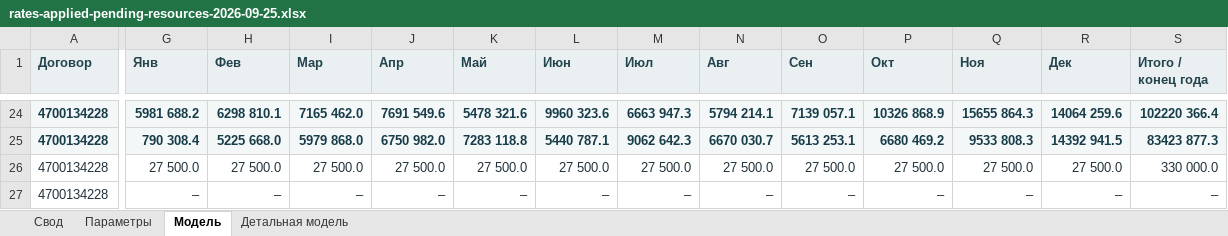
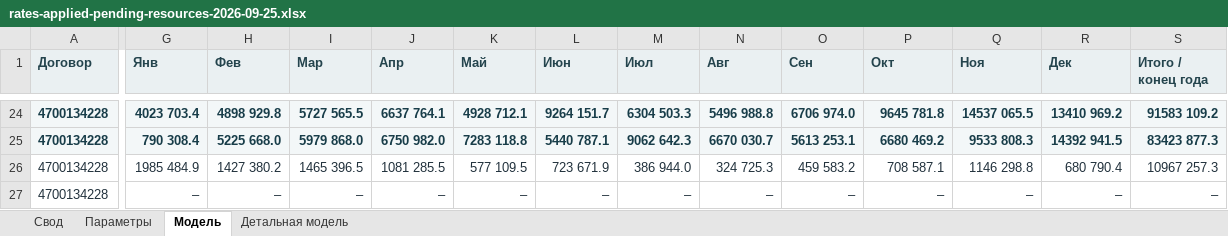
Before and after one commit to shotik83-netizen/model, an Excel workbook: data/contractors/derived-4700134228/models/rates-applied-pending-resources-2026-09-25.xlsx, sheet Модель, drawn as a sheet; only a part is shown, gaps mark what is left out; values as stored, in another font and other column widths than the file's, no borders; the diff covers the shown part only; the diff names each change by its address in the sheet, - before the commit and + after, or states it on an @@ line.

```diff
--- a/data/contractors/derived-4700134228/models/rates-applied-pending-resources-2026-09-25.xlsx (sheet Модель)
+++ b/data/contractors/derived-4700134228/models/rates-applied-pending-resources-2026-09-25.xlsx (sheet Модель)
-G24 (Янв): 5981 688.2
+G24 (Янв): 4023 703.4
-H24 (Фев): 6298 810.1
+H24 (Фев): 4898 929.8
-I24 (Мар): 7165 462.0
+I24 (Мар): 5727 565.5
-J24 (Апр): 7691 549.6
+J24 (Апр): 6637 764.1
-K24 (Май): 5478 321.6
+K24 (Май): 4928 712.1
-L24 (Июн): 9960 323.6
+L24 (Июн): 9264 151.7
-M24 (Июл): 6663 947.3
+M24 (Июл): 6304 503.3
-N24 (Авг): 5794 214.1
+N24 (Авг): 5496 988.8
-O24 (Сен): 7139 057.1
+O24 (Сен): 6706 974.0
-P24 (Окт): 10326 868.9
+P24 (Окт): 9645 781.8
-Q24 (Ноя): 15655 864.3
+Q24 (Ноя): 14537 065.5
-R24 (Дек): 14064 259.6
+R24 (Дек): 13410 969.2
-S24 (Итого / конец года): 102220 366.4
+S24 (Итого / конец года): 91583 109.2
-G26 (Янв): 27 500.0
+G26 (Янв): 1985 484.9
-H26 (Фев): 27 500.0
+H26 (Фев): 1427 380.2
-I26 (Мар): 27 500.0
+I26 (Мар): 1465 396.5
-J26 (Апр): 27 500.0
+J26 (Апр): 1081 285.5
-K26 (Май): 27 500.0
+K26 (Май): 577 109.5
-L26 (Июн): 27 500.0
+L26 (Июн): 723 671.9
-M26 (Июл): 27 500.0
+M26 (Июл): 386 944.0
-N26 (Авг): 27 500.0
+N26 (Авг): 324 725.3
-O26 (Сен): 27 500.0
+O26 (Сен): 459 583.2
-P26 (Окт): 27 500.0
+P26 (Окт): 708 587.1
-Q26 (Ноя): 27 500.0
+Q26 (Ноя): 1146 298.8
-R26 (Дек): 27 500.0
+R26 (Дек): 680 790.4
-S26 (Итого / конец года): 330 000.0
+S26 (Итого / конец года): 10967 257.3
```
Also changed, not shown: 65 edited cells and cell formats elsewhere in this sheet, sheet Детальная модель, sheet Свод.
